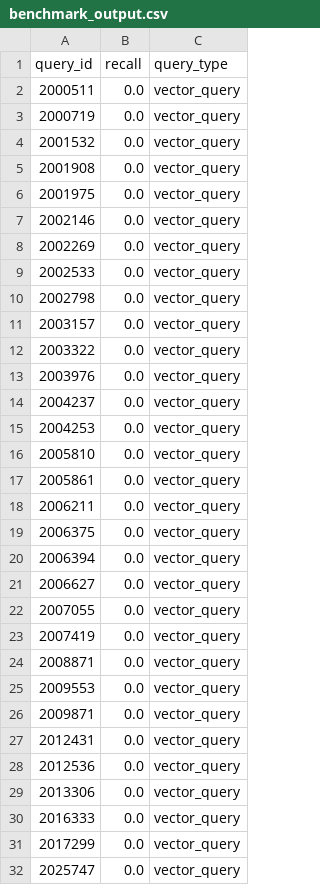
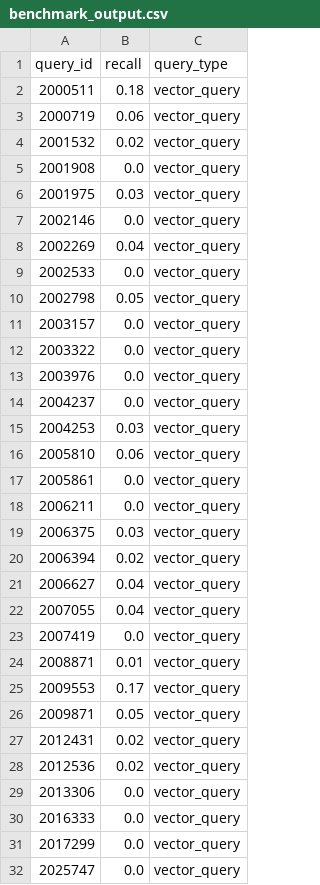
Before and after one commit to daya448/relevancy-benchmark, a CSV file: benchmark_output.csv, drawn as a sheet; only a part is shown; the diff covers the shown part only.

Commit message:
redesigned with dataset modifications

```diff
--- a/benchmark_output.csv
+++ b/benchmark_output.csv
@@ -1,11 +1,11 @@
 query_id,recall,query_type
-2000511,0.0,vector_query
-2000719,0.0,vector_query
-2001532,0.0,vector_query
+2000511,0.18,vector_query
+2000719,0.06,vector_query
+2001532,0.02,vector_query
 2001908,0.0,vector_query
-2001975,0.0,vector_query
+2001975,0.03,vector_query
 2002146,0.0,vector_query
-2002269,0.0,vector_query
+2002269,0.04,vector_query
 2002533,0.0,vector_query
-2002798,0.0,vector_query
+2002798,0.05,vector_query
 2003157,0.0,vector_query
@@ -14,16 +14,16 @@ query_id,recall,query_type
 2004237,0.0,vector_query
-2004253,0.0,vector_query
-2005810,0.0,vector_query
+2004253,0.03,vector_query
+2005810,0.06,vector_query
 2005861,0.0,vector_query
 2006211,0.0,vector_query
-2006375,0.0,vector_query
-2006394,0.0,vector_query
-2006627,0.0,vector_query
-2007055,0.0,vector_query
+2006375,0.03,vector_query
+2006394,0.02,vector_query
+2006627,0.04,vector_query
+2007055,0.04,vector_query
 2007419,0.0,vector_query
-2008871,0.0,vector_query
-2009553,0.0,vector_query
-2009871,0.0,vector_query
-2012431,0.0,vector_query
-2012536,0.0,vector_query
+2008871,0.01,vector_query
+2009553,0.17,vector_query
+2009871,0.05,vector_query
+2012431,0.02,vector_query
+2012536,0.02,vector_query
 2013306,0.0,vector_query
```
Also changed, not shown: 28 edited cells elsewhere in this file, 19 other files.
